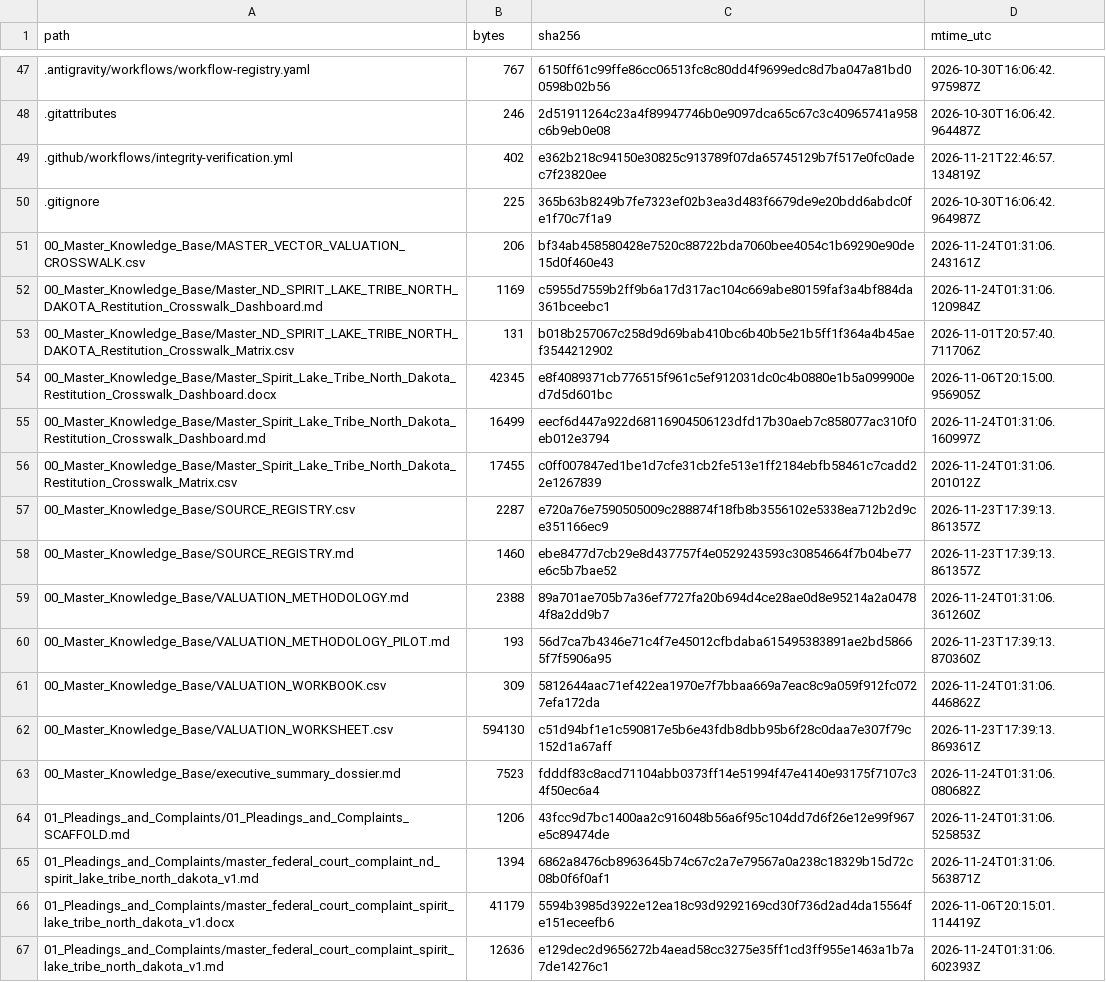
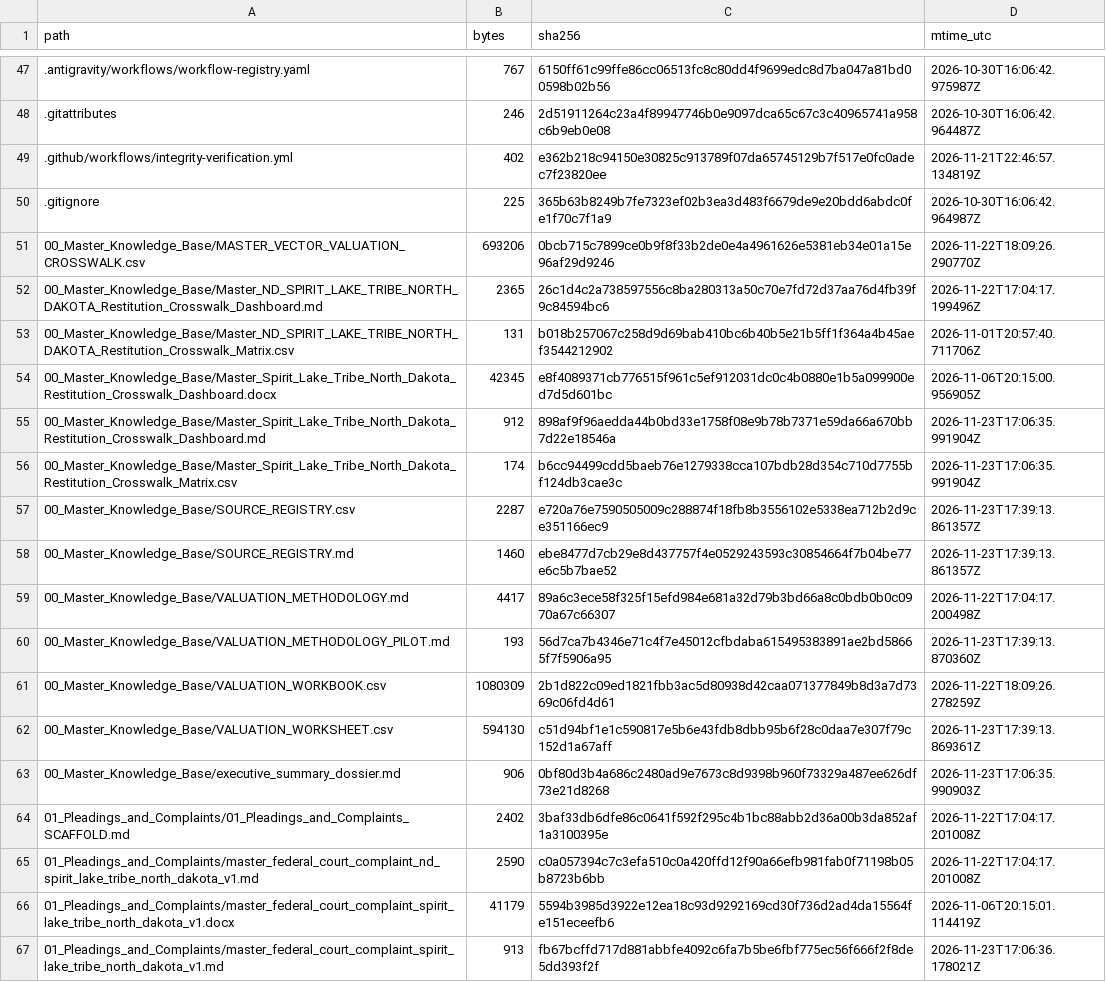
Before and after one commit to GlobalRestitutionAlliance/turtle-island-us-nd-spirit-lake-tribe-north-dakota-master-litigation, a CSV file: 99_Archives_and_Manifests/MANIFEST_SHA256.csv, drawn as a sheet; only a part is shown, gaps mark what is left out; the diff covers the shown part only.

```diff
--- a/99_Archives_and_Manifests/MANIFEST_SHA256.csv
+++ b/99_Archives_and_Manifests/MANIFEST_SHA256.csv
@@ -50,18 +50,18 @@ path,bytes,sha256,mtime_utc
 .gitignore,225,365b63b8249b7fe7323ef02b3ea3d483f6679de9e20bdd6abdc0fe1f70c7f1a9,2026-10-30T16:06:42.964987Z
-00_Master_Knowledge_Base/MASTER_VECTOR_VALUATION_CROSSWALK.csv,206,bf34ab458580428e7520c88722bda7060bee4054c1b69290e90de15d0f460e43,2026-11-24T01:31:06.243161Z
-00_Master_Knowledge_Base/Master_ND_SPIRIT_LAKE_TRIBE_NORTH_DAKOTA_Restitution_Crosswalk_Dashboard.md,1169,c5955d7559b2ff9b6a17d317ac104c669abe80159faf3a4bf884da361bceebc1,2026-11-24T01:31:06.120984Z
+00_Master_Knowledge_Base/MASTER_VECTOR_VALUATION_CROSSWALK.csv,693206,0bcb715c7899ce0b9f8f33b2de0e4a4961626e5381eb34e01a15e96af29d9246,2026-11-22T18:09:26.290770Z
+00_Master_Knowledge_Base/Master_ND_SPIRIT_LAKE_TRIBE_NORTH_DAKOTA_Restitution_Crosswalk_Dashboard.md,2365,26c1d4c2a738597556c8ba280313a50c70e7fd72d37aa76d4fb39f9c84594bc6,2026-11-22T17:04:17.199496Z
 00_Master_Knowledge_Base/Master_ND_SPIRIT_LAKE_TRIBE_NORTH_DAKOTA_Restitution_Crosswalk_Matrix.csv,131,b018b257067c258d9d69bab410bc6b40b5e21b5ff1f364a4b45aef3544212902,2026-11-01T20:57:40.711706Z
 00_Master_Knowledge_Base/Master_Spirit_Lake_Tribe_North_Dakota_Restitution_Crosswalk_Dashboard.docx,42345,e8f4089371cb776515f961c5ef912031dc0c4b0880e1b5a099900ed7d5d601bc,2026-11-06T20:15:00.956905Z
-00_Master_Knowledge_Base/Master_Spirit_Lake_Tribe_North_Dakota_Restitution_Crosswalk_Dashboard.md,16499,eecf6d447a922d68116904506123dfd17b30aeb7c858077ac310f0eb012e3794,2026-11-24T01:31:06.160997Z
-00_Master_Knowledge_Base/Master_Spirit_Lake_Tribe_North_Dakota_Restitution_Crosswalk_Matrix.csv,17455,c0ff007847ed1be1d7cfe31cb2fe513e1ff2184ebfb58461c7cadd22e1267839,2026-11-24T01:31:06.201012Z
+00_Master_Knowledge_Base/Master_Spirit_Lake_Tribe_North_Dakota_Restitution_Crosswalk_Dashboard.md,912,898af9f96aedda44b0bd33e1758f08e9b78b7371e59da66a670bb7d22e18546a,2026-11-23T17:06:35.991904Z
+00_Master_Knowledge_Base/Master_Spirit_Lake_Tribe_North_Dakota_Restitution_Crosswalk_Matrix.csv,174,b6cc94499cdd5baeb76e1279338cca107bdb28d354c710d7755bf124db3cae3c,2026-11-23T17:06:35.991904Z
 00_Master_Knowledge_Base/SOURCE_REGISTRY.csv,2287,e720a76e7590505009c288874f18fb8b3556102e5338ea712b2d9ce351166ec9,2026-11-23T17:39:13.861357Z
 00_Master_Knowledge_Base/SOURCE_REGISTRY.md,1460,ebe8477d7cb29e8d437757f4e0529243593c30854664f7b04be77e6c5b7bae52,2026-11-23T17:39:13.861357Z
-00_Master_Knowledge_Base/VALUATION_METHODOLOGY.md,2388,89a701ae705b7a36ef7727fa20b694d4ce28ae0d8e95214a2a04784f8a2dd9b7,2026-11-24T01:31:06.361260Z
+00_Master_Knowledge_Base/VALUATION_METHODOLOGY.md,4417,89a6c3ece58f325f15efd984e681a32d79b3bd66a8c0bdb0b0c0970a67c66307,2026-11-22T17:04:17.200498Z
 00_Master_Knowledge_Base/VALUATION_METHODOLOGY_PILOT.md,193,56d7ca7b4346e71c4f7e45012cfbdaba615495383891ae2bd58665f7f5906a95,2026-11-23T17:39:13.870360Z
-00_Master_Knowledge_Base/VALUATION_WORKBOOK.csv,309,5812644aac71ef422ea1970e7f7bbaa669a7eac8c9a059f912fc0727efa172da,2026-11-24T01:31:06.446862Z
+00_Master_Knowledge_Base/VALUATION_WORKBOOK.csv,1080309,2b1d822c09ed1821fbb3ac5d80938d42caa071377849b8d3a7d7369c06fd4d61,2026-11-22T18:09:26.278259Z
 00_Master_Knowledge_Base/VALUATION_WORKSHEET.csv,594130,c51d94bf1e1c590817e5b6e43fdb8dbb95b6f28c0daa7e307f79c152d1a67aff,2026-11-23T17:39:13.869361Z
-00_Master_Knowledge_Base/executive_summary_dossier.md,7523,fdddf83c8acd71104abb0373ff14e51994f47e4140e93175f7107c34f50ec6a4,2026-11-24T01:31:06.080682Z
-01_Pleadings_and_Complaints/01_Pleadings_and_Complaints_SCAFFOLD.md,1206,43fcc9d7bc1400aa2c916048b56a6f95c104dd7d6f26e12e99f967e5c89474de,2026-11-24T01:31:06.525853Z
-01_Pleadings_and_Complaints/master_federal_court_complaint_nd_spirit_lake_tribe_north_dakota_v1.md,1394,6862a8476cb8963645b74c67c2a7e79567a0a238c18329b15d72c08b0f6f0af1,2026-11-24T01:31:06.563871Z
+00_Master_Knowledge_Base/executive_summary_dossier.md,906,0bf80d3b4a686c2480ad9e7673c8d9398b960f73329a487ee626df73e21d8268,2026-11-23T17:06:35.990903Z
+01_Pleadings_and_Complaints/01_Pleadings_and_Complaints_SCAFFOLD.md,2402,3baf33db6dfe86c0641f592f295c4b1bc88abb2d36a00b3da852af1a3100395e,2026-11-22T17:04:17.201008Z
+01_Pleadings_and_Complaints/master_federal_court_complaint_nd_spirit_lake_tribe_north_dakota_v1.md,2590,c0a057394c7c3efa510c0a420ffd12f90a66efb981fab0f71198b05b8723b6bb,2026-11-22T17:04:17.201008Z
 01_Pleadings_and_Complaints/master_federal_court_complaint_spirit_lake_tribe_north_dakota_v1.docx,41179,5594b3985d3922e12ea18c93d9292169cd30f736d2ad4da15564fe151eceefb6,2026-11-06T20:15:01.114419Z
-01_Pleadings_and_Complaints/master_federal_court_complaint_spirit_lake_tribe_north_dakota_v1.md,12636,e129dec2d9656272b4aead58cc3275e35ff1cd3ff955e1463a1b7a7de14276c1,2026-11-24T01:31:06.602393Z
+01_Pleadings_and_Complaints/master_federal_court_complaint_spirit_lake_tribe_north_dakota_v1.md,913,fb67bcffd717d881abbfe4092c6fa7b5be6fbf775ec56f666f2f8de5dd393f2f,2026-11-23T17:06:36.178021Z
```
Also changed, not shown: 80 edited cells elsewhere in this file, 37 other files.
